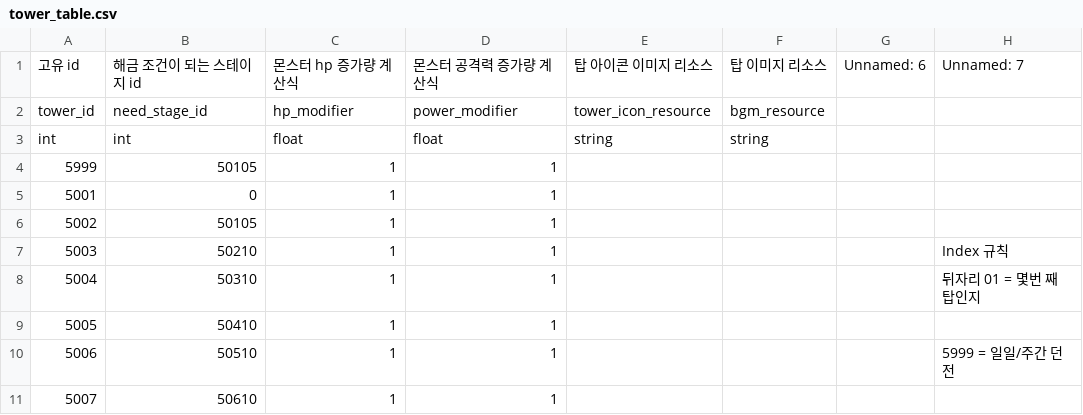
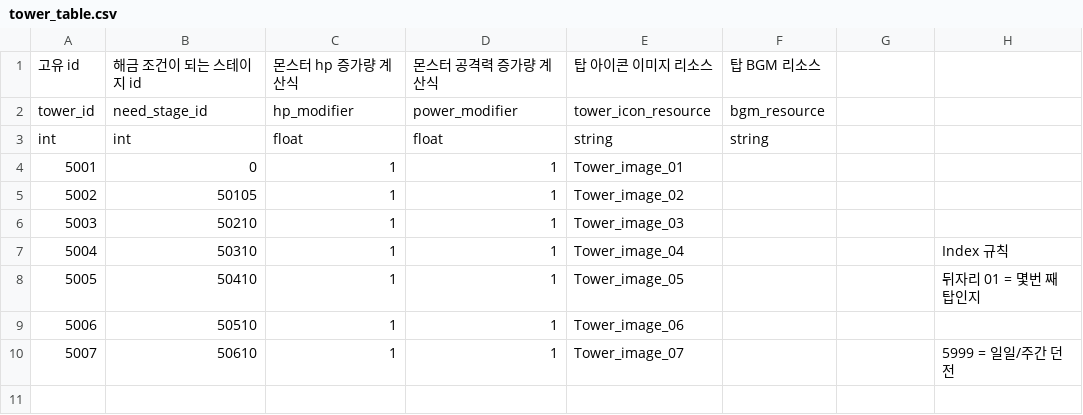
Before and after one commit to tailsClean/TailsCleaner, a CSV file: Assets/00.Resources/Resources/Data/CSV/stage/tower_table.csv, drawn as a sheet.

```diff
--- a/Assets/00.Resources/Resources/Data/CSV/stage/tower_table.csv
+++ b/Assets/00.Resources/Resources/Data/CSV/stage/tower_table.csv
@@ -1,11 +1,10 @@
-고유 id,해금 조건이 되는 스테이지 id,몬스터 hp 증가량 계산식,몬스터 공격력 증가량 계산식,탑 아이콘 이미지 리소스,탑 이미지 리소스,Unnamed: 6,Unnamed: 7
+고유 id,해금 조건이 되는 스테이지 id,몬스터 hp 증가량 계산식,몬스터 공격력 증가량 계산식,탑 아이콘 이미지 리소스,탑 BGM 리소스,,
 tower_id,need_stage_id,hp_modifier,power_modifier,tower_icon_resource,bgm_resource,,
 int,int,float,float,string,string,,
-5999,50105,1,1,,,,
-5001,0,1,1,,,,
-5002,50105,1,1,,,,
-5003,50210,1,1,,,,Index 규칙
-5004,50310,1,1,,,,뒤자리 01 = 몇번 째 탑인지
-5005,50410,1,1,,,,
-5006,50510,1,1,,,,5999 = 일일/주간 던전
-5007,50610,1,1,,,,
+5001,0,1,1,Tower_image_01,,,
+5002,50105,1,1,Tower_image_02,,,
+5003,50210,1,1,Tower_image_03,,,
+5004,50310,1,1,Tower_image_04,,,Index 규칙
+5005,50410,1,1,Tower_image_05,,,뒤자리 01 = 몇번 째 탑인지
+5006,50510,1,1,Tower_image_06,,,
+5007,50610,1,1,Tower_image_07,,,5999 = 일일/주간 던전
```
Also changed, not shown: Assets/00.Resources/Resources/Data/CSV/stage/monster_wave_table.csv, 46 other files.
